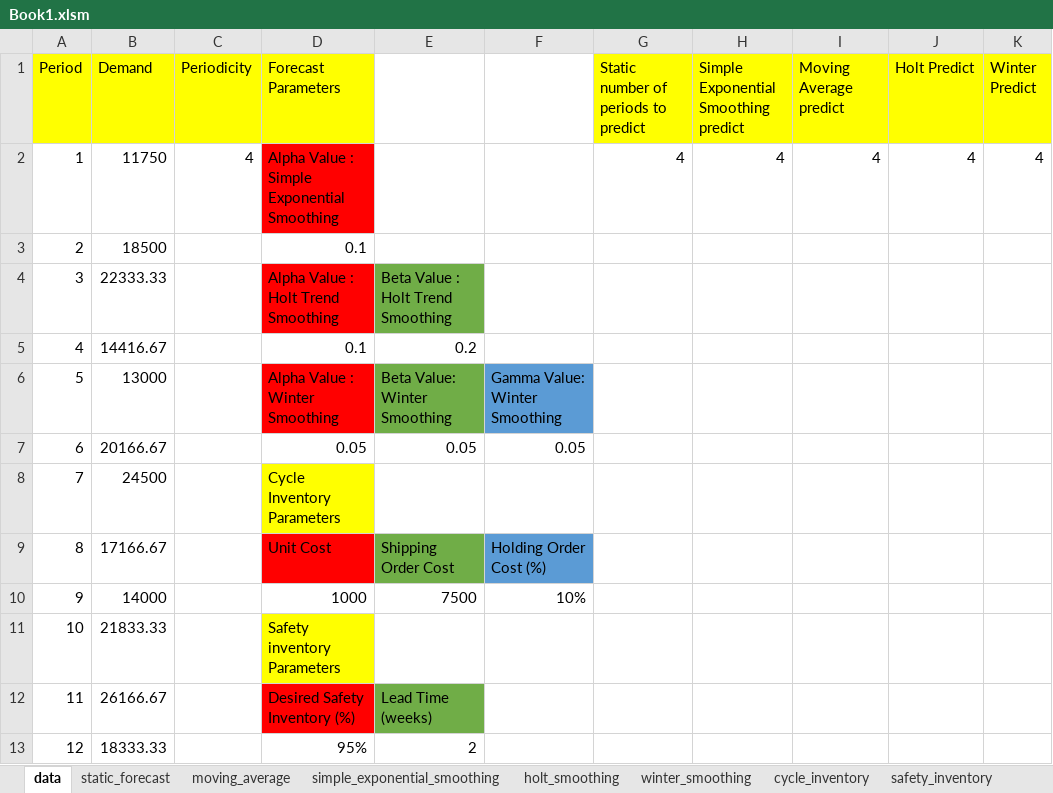
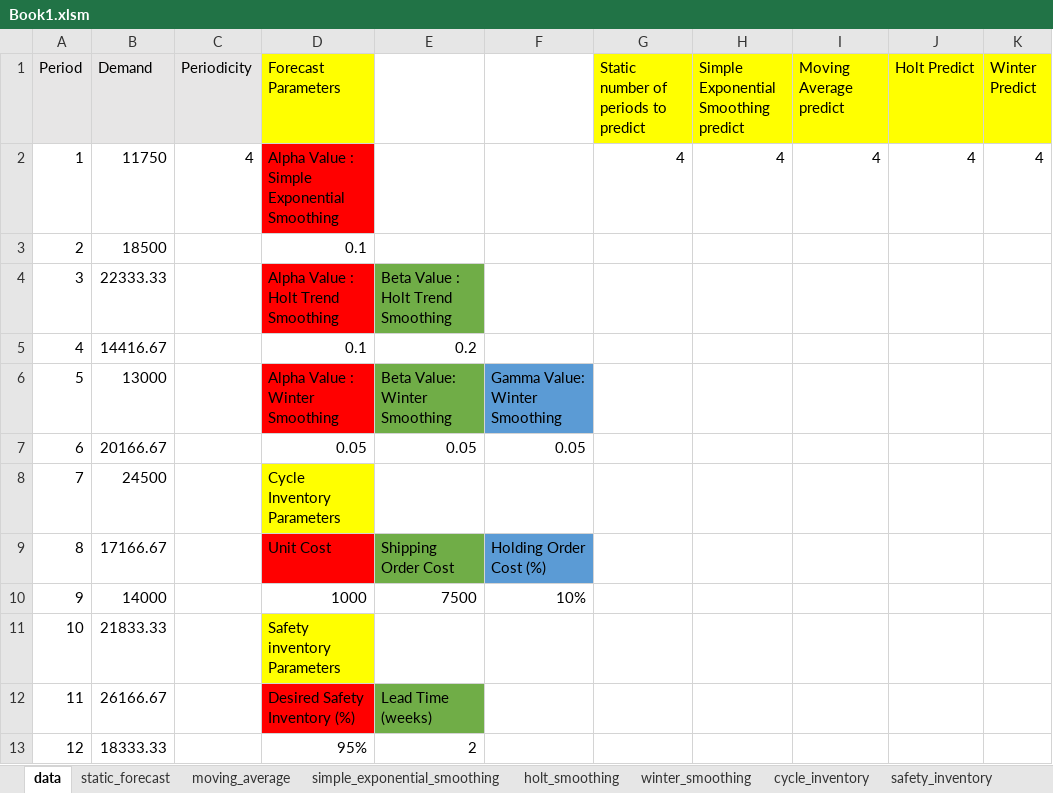
Before and after one commit to yuu511/vba_excel_forecasting, an Excel workbook: Book1.xlsm, sheet data, drawn as a sheet; values as stored, in another font and other column widths than the file's, no borders; the diff names each change by its address in the sheet, - before the commit and + after, or states it on an @@ line.

```diff
--- a/Book1.xlsm (sheet data)
+++ b/Book1.xlsm (sheet data)
-A1:C1 fill: #FFFF00
+A1:C1 fill: #E7E6E6
```
Also changed, not shown: 1 other file.
